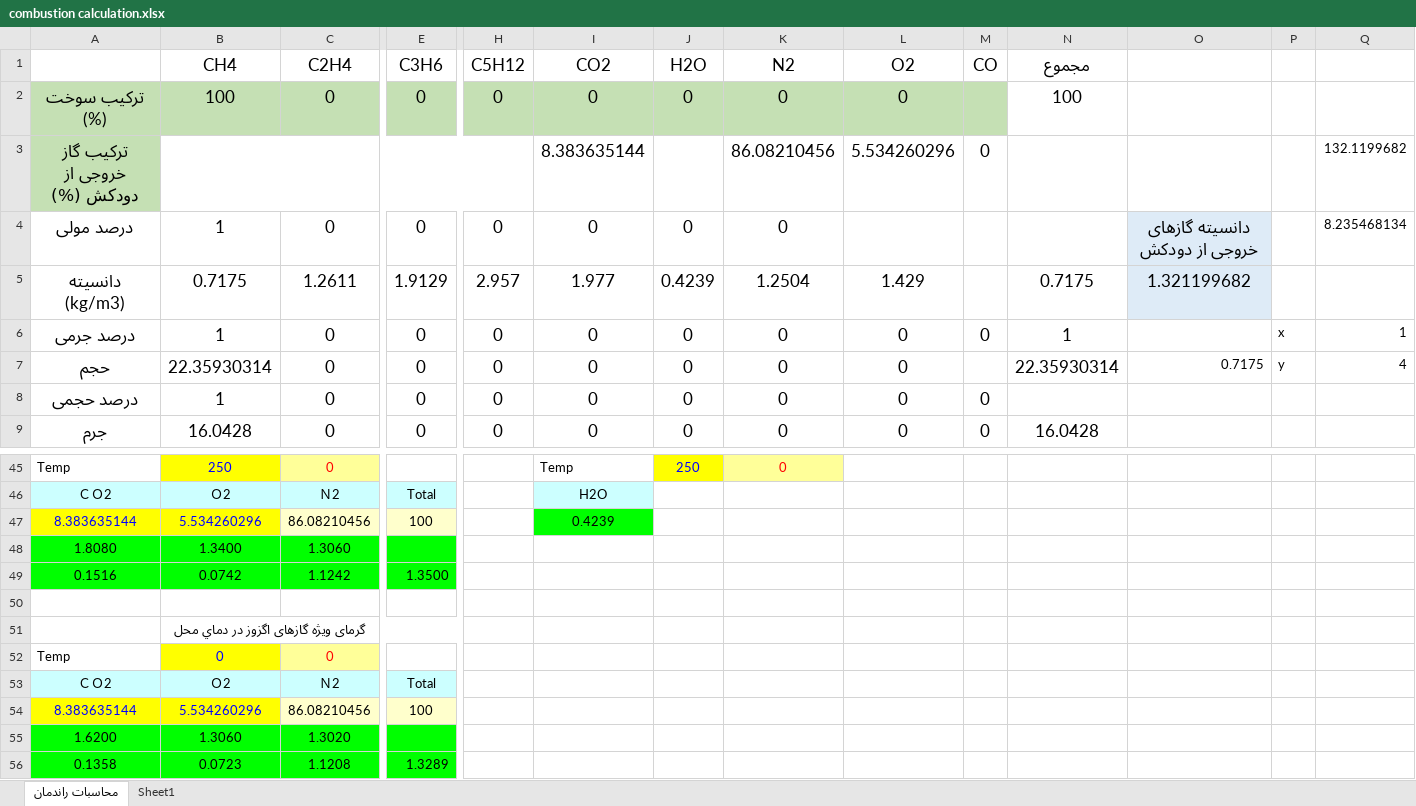
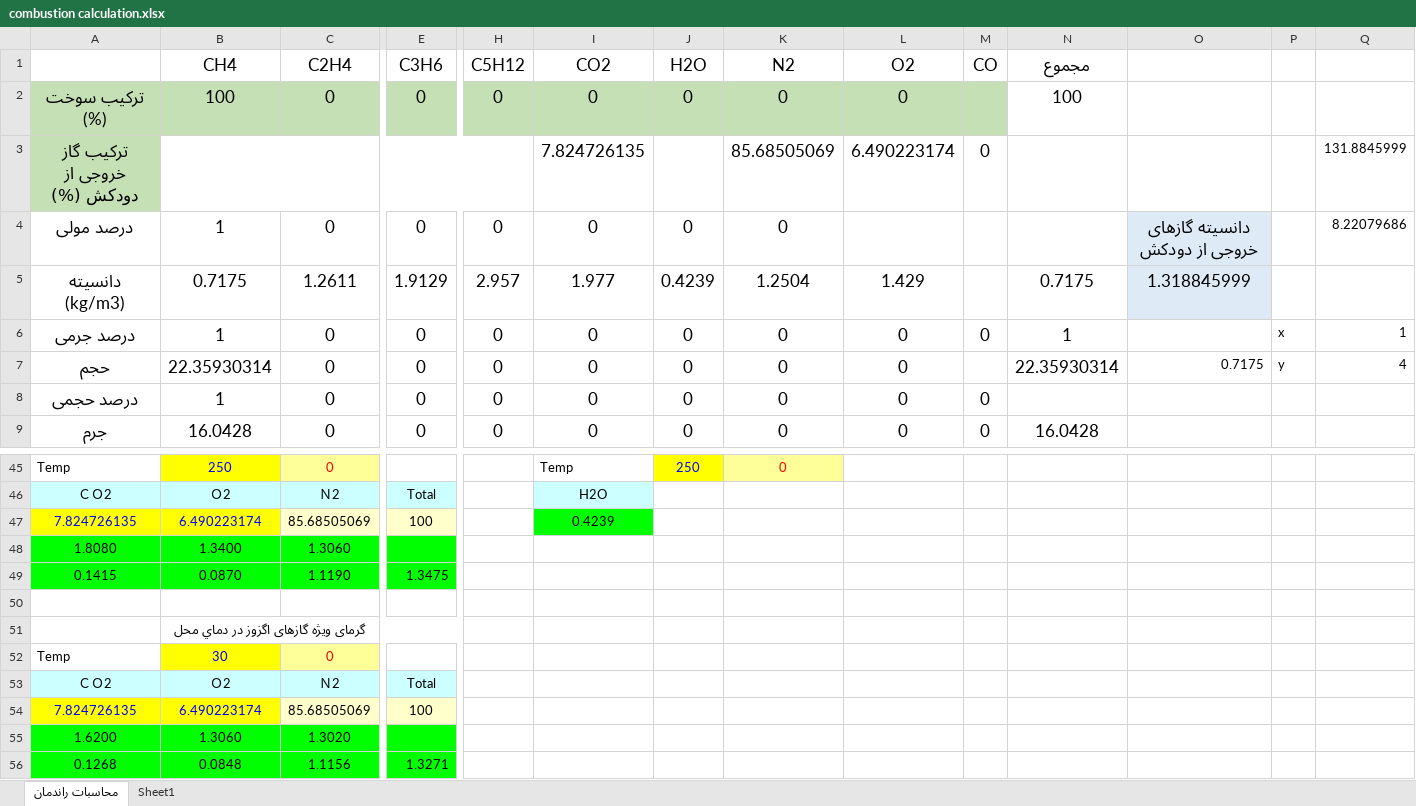
Before and after one commit to mhsh88/qtdesigner, an Excel workbook: temp/combustion calculation.xlsx, sheet محاسبات راندمان, drawn as a sheet; only a part is shown, gaps mark what is left out; values as stored, in another font and other column widths than the file's, no borders; removed rows and columns are numbered as before the commit, all else as after; rows hold the shown columns only; the diff covers the shown part only; the diff names each change by its address in the sheet, - before the commit and + after, or states it on an @@ line.

```diff
--- a/temp/combustion calculation.xlsx (sheet محاسبات راندمان)
+++ b/temp/combustion calculation.xlsx (sheet محاسبات راندمان)
-I3 (CO2): 8.383635144
+I3 (CO2): 7.824726135
-K3 (N2): 86.08210456
+K3 (N2): 85.68505069
-L3 (O2): 5.534260296
+L3 (O2): 6.490223174
-Q3: 132.1199682
+Q3: 131.8845999
-Q4: 8.235468134
+Q4: 8.22079686
-O5: 1.321199682
+O5: 1.318845999
-row 47: 8.383635144 | 5.534260296 | 86.08210456 | 100 |  | 0.4239
+row 47: 7.824726135 | 6.490223174 | 85.68505069 | 100 |  | 0.4239
-row 49: 0.1516 | 0.0742 | 1.1242 | 1.3500
+row 49: 0.1415 | 0.0870 | 1.1190 | 1.3475
-B52 (CH4): 0
+B52 (CH4): 30
-row 54: 8.383635144 | 5.534260296 | 86.08210456 | 100
+row 54: 7.824726135 | 6.490223174 | 85.68505069 | 100
-row 56: 0.1358 | 0.0723 | 1.1208 | 1.3289
+row 56: 0.1268 | 0.0848 | 1.1156 | 1.3271
```
Also changed, not shown: 11 edited cells elsewhere in this sheet, charts or pictures, 3 other files.
